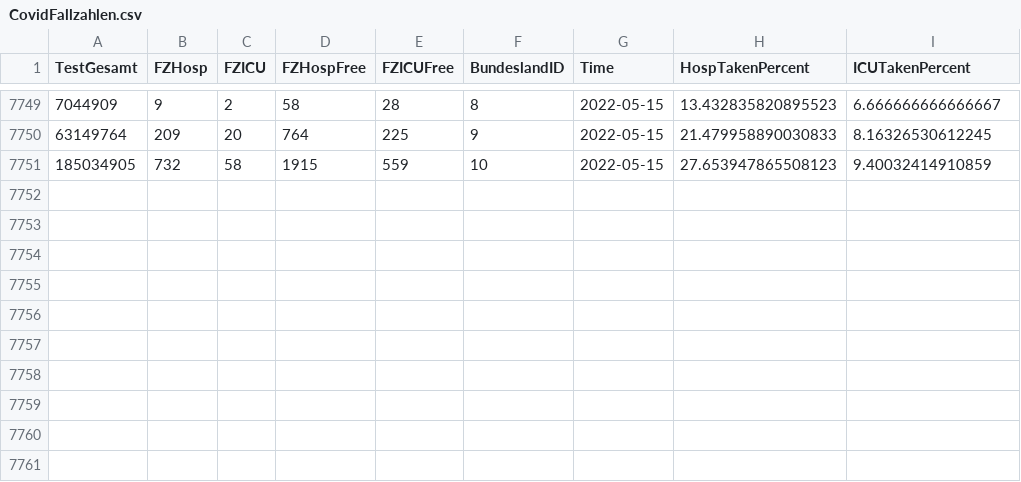
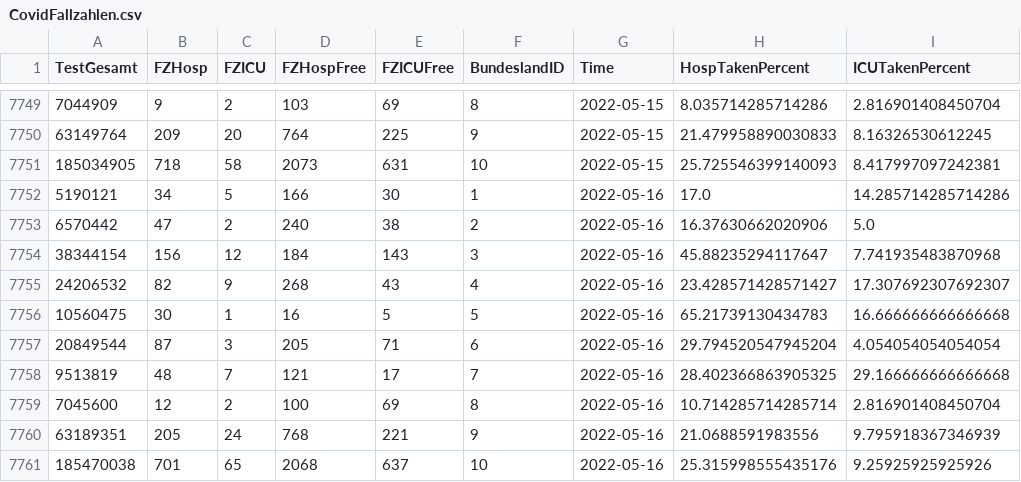
Before and after one commit to idjotherwise/nlp-otherwise, a CSV file: data_sets/CovidFallzahlen.csv, drawn as a sheet; only a part is shown, gaps mark what is left out; the diff covers the shown part only.

```diff
--- a/data_sets/CovidFallzahlen.csv
+++ b/data_sets/CovidFallzahlen.csv
@@ -7749,3 +7749,13 @@ TestGesamt,FZHosp,FZICU,FZHospFree,FZICUFree,BundeslandID,Time,HospTakenPercent,
-7044909,9,2,58,28,8,2022-05-15,13.432835820895523,6.666666666666667
+7044909,9,2,103,69,8,2022-05-15,8.035714285714286,2.816901408450704
 63149764,209,20,764,225,9,2022-05-15,21.479958890030833,8.16326530612245
-185034905,732,58,1915,559,10,2022-05-15,27.653947865508123,9.40032414910859
+185034905,718,58,2073,631,10,2022-05-15,25.725546399140093,8.417997097242381
+5190121,34,5,166,30,1,2022-05-16,17.0,14.285714285714286
+6570442,47,2,240,38,2,2022-05-16,16.37630662020906,5.0
+38344154,156,12,184,143,3,2022-05-16,45.88235294117647,7.741935483870968
+24206532,82,9,268,43,4,2022-05-16,23.428571428571427,17.307692307692307
+10560475,30,1,16,5,5,2022-05-16,65.21739130434783,16.666666666666668
+20849544,87,3,205,71,6,2022-05-16,29.794520547945204,4.054054054054054
+9513819,48,7,121,17,7,2022-05-16,28.402366863905325,29.166666666666668
+7045600,12,2,100,69,8,2022-05-16,10.714285714285714,2.816901408450704
+63189351,205,24,768,221,9,2022-05-16,21.0688591983556,9.795918367346939
+185470038,701,65,2068,637,10,2022-05-16,25.315998555435176,9.25925925925926
```
Also changed, not shown: 57 edited cells elsewhere in this file, data_sets/CovidFaelle_Timeline.csv, 7 other files.
